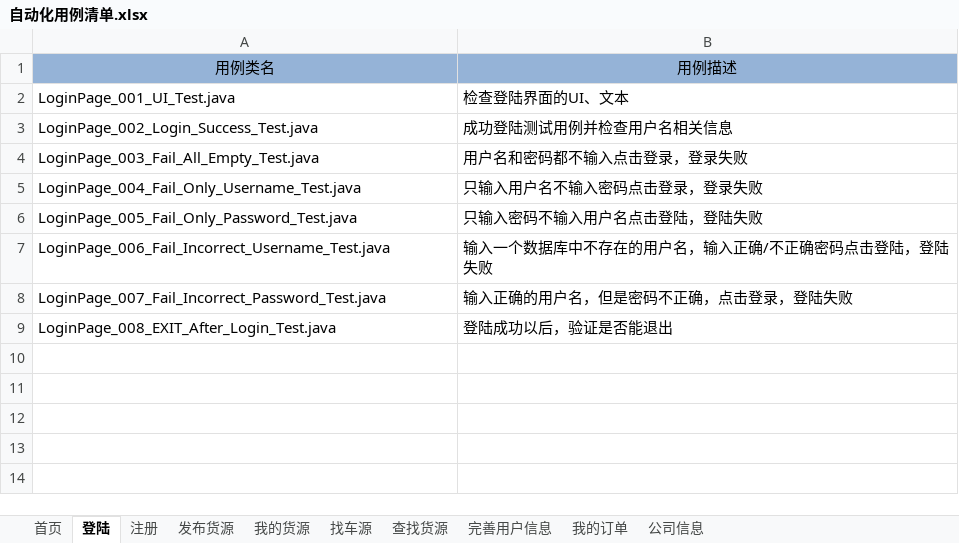
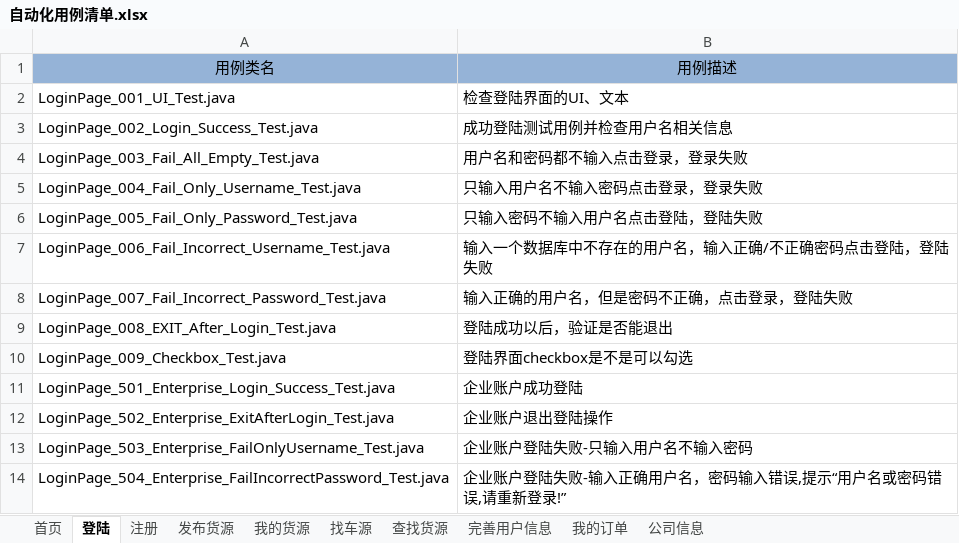
Before and after one commit to stephenwang1011/web-logistics-standard, an Excel workbook: logistics/res/caselist/自动化用例清单.xlsx, sheet 登陆, drawn as a sheet; values as stored, in another font and other column widths than the file's, no borders; the diff names each change by its address in the sheet, - before the commit and + after, or states it on an @@ line.

```diff
--- a/logistics/res/caselist/自动化用例清单.xlsx (sheet 登陆)
+++ b/logistics/res/caselist/自动化用例清单.xlsx (sheet 登陆)
+row 10: LoginPage_009_Checkbox_Test.java | 登陆界面checkbox是不是可以勾选
+row 11: LoginPage_501_Enterprise_Login_Success_Test.java | 企业账户成功登陆
+row 12: LoginPage_502_Enterprise_ExitAfterLogin_Test.java | 企业账户退出登陆操作
+row 13: LoginPage_503_Enterprise_FailOnlyUsername_Test.java | 企业账户登陆失败-只输入用户名不输入密码
+row 14: LoginPage_504_Enterprise_FailIncorrectPassword_Test.java | 企业账户登陆失败-输入正确用户名，密码输入错误,提示“用户名或密码错误,请重新登录!”
```
Also changed, not shown: 5 other files.
